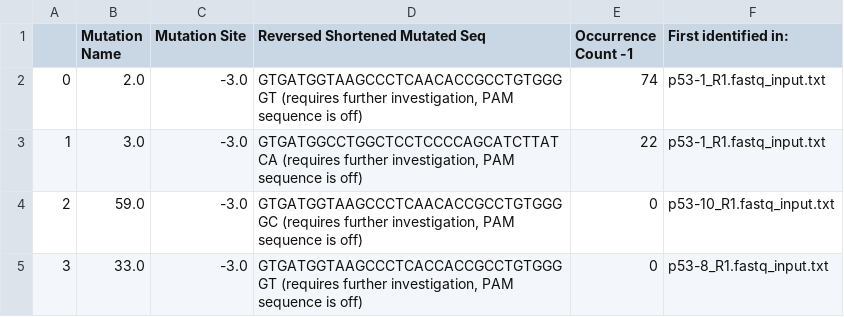
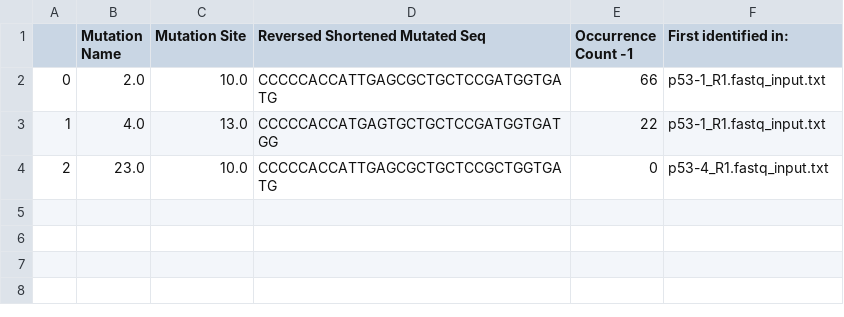
Before and after one commit to yifnzhao/MiSeq-Analyzer, a CSV file: log_csv_p53/p53-19.csv, drawn as a sheet.

```diff
--- a/log_csv_p53/p53-19.csv
+++ b/log_csv_p53/p53-19.csv
@@ -1,5 +1,4 @@
 ,Mutation Name,Mutation Site,Reversed Shortened Mutated Seq,Occurrence Count -1,First identified in:
-0,2.0,-3.0,"GTGATGGTAAGCCCTCAACACCGCCTGTGGGGT  (requires further investigation, PAM sequence is off)",74,p53-1_R1.fastq_input.txt
-1,3.0,-3.0,"GTGATGGCCTGGCTCCTCCCCAGCATCTTATCA  (requires further investigation, PAM sequence is off)",22,p53-1_R1.fastq_input.txt
-2,59.0,-3.0,"GTGATGGTAAGCCCTCAACACCGCCTGTGGGGC  (requires further investigation, PAM sequence is off)",0,p53-10_R1.fastq_input.txt
-3,33.0,-3.0,"GTGATGGTAAGCCCTCACCACCGCCTGTGGGGT  (requires further investigation, PAM sequence is off)",0,p53-8_R1.fastq_input.txt
+0,2.0,10.0,CCCCCACCATTGAGCGCTGCTCCGATGGTGATG,66,p53-1_R1.fastq_input.txt
+1,4.0,13.0,CCCCCACCATGAGTGCTGCTCCGATGGTGATGG,22,p53-1_R1.fastq_input.txt
+2,23.0,10.0,CCCCCACCATTGAGCGCTGCTCCGCTGGTGATG,0,p53-4_R1.fastq_input.txt
```
Also changed, not shown: log_csv_p53/p53-1.csv, log_csv_p53/p53-11.csv, 13 other files.
